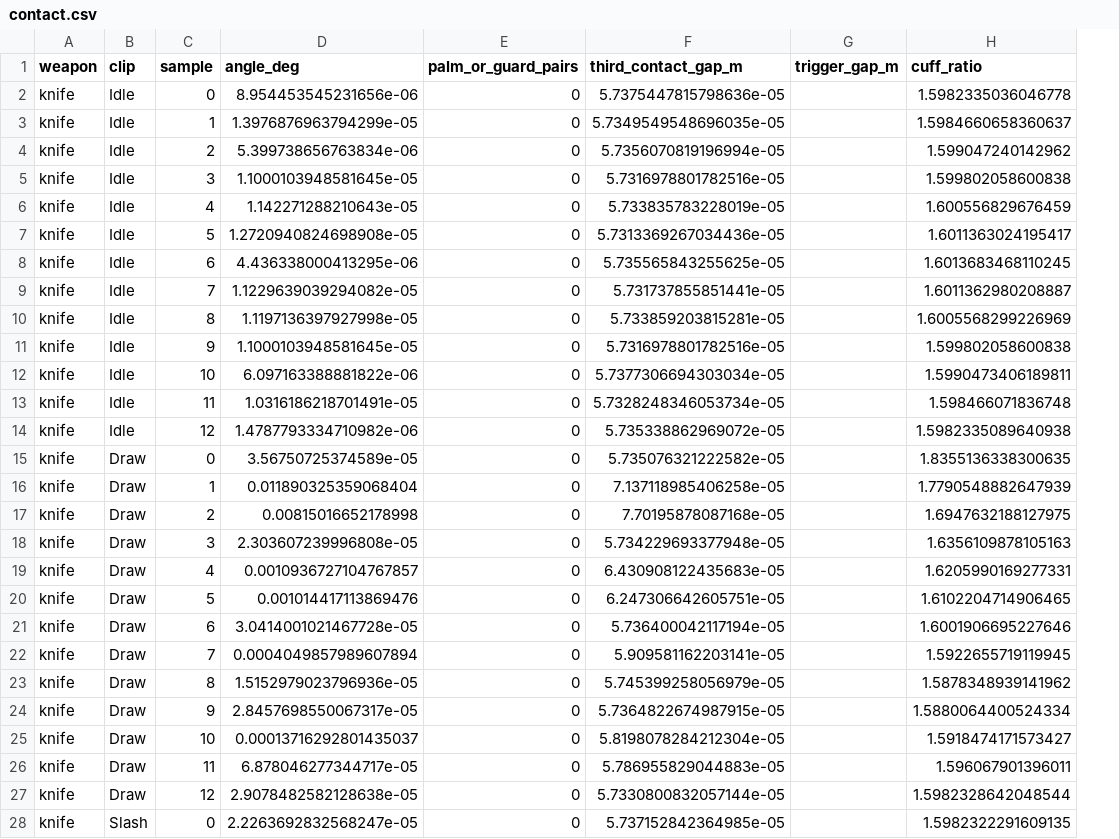
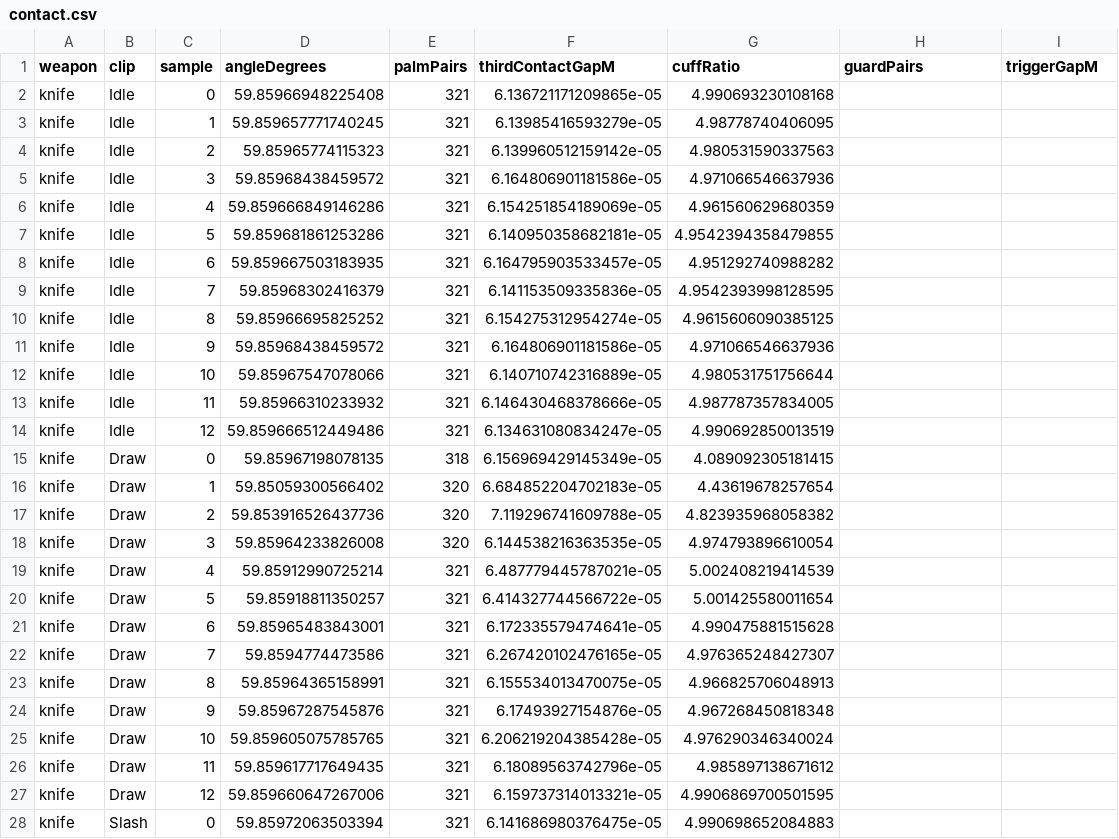
Before and after one commit to corosolto/client, a CSV file: docs/reports/evidence/viewmodels-991/contact.csv, drawn as a sheet; only a part is shown; removed rows and columns are numbered as before the commit, all else as after; the diff covers the shown part only; the diff names each change by its address in the sheet, - before the commit and + after, or states it on an @@ line.

```diff
--- a/docs/reports/evidence/viewmodels-991/contact.csv
+++ b/docs/reports/evidence/viewmodels-991/contact.csv
-column D (angle_deg), rows 2-28: 8.954453545231656e-06 | 1.3976876963794299e-05 | 5.399738656763834e-06 | 1.1000103948581645e-05 | 1.142271288210643e-05 | 1.2720940824698908e-05 | 4.436338000413295e-06 | 1.1229639039294082e-05 | 1.1197136397927998e-05 | 1.1000103948581645e-05 | 6.097163388881822e-06 | 1.0316186218701491e-05 | 1.4787793334710982e-06 | 3.56750725374589e-05 | 0.011890325359068404 | 0.00815016652178998 | 2.303607239996808e-05 | 0.0010936727104767857 | 0.001014417113869476 | 3.0414001021467728e-05 | 0.0004049857989607894 | 1.5152979023796936e-05 | 2.8457698550067317e-05 | 0.00013716292801435037 | 6.878046277344717e-05 | 2.9078482582128638e-05 | 2.2263692832568247e-05
+column D (angleDegrees), rows 2-28: 59.85966948225408 | 59.859657771740245 | 59.85965774115323 | 59.85968438459572 | 59.859666849146286 | 59.859681861253286 | 59.859667503183935 | 59.85968302416379 | 59.85966695825252 | 59.85968438459572 | 59.85967547078066 | 59.85966310233932 | 59.859666512449486 | 59.85967198078135 | 59.85059300566402 | 59.853916526437736 | 59.85964233826008 | 59.85912990725214 | 59.85918811350257 | 59.85965483843001 | 59.8594774473586 | 59.85964365158991 | 59.85967287545876 | 59.859605075785765 | 59.859617717649435 | 59.859660647267006 | 59.85972063503394
+column E (palmPairs), rows 2-28: 321 | 321 | 321 | 321 | 321 | 321 | 321 | 321 | 321 | 321 | 321 | 321 | 321 | 318 | 320 | 320 | 320 | 321 | 321 | 321 | 321 | 321 | 321 | 321 | 321 | 321 | 321
+column F (thirdContactGapM), rows 2-28: 6.136721171209865e-05 | 6.13985416593279e-05 | 6.139960512159142e-05 | 6.164806901181586e-05 | 6.154251854189069e-05 | 6.140950358682181e-05 | 6.164795903533457e-05 | 6.141153509335836e-05 | 6.154275312954274e-05 | 6.164806901181586e-05 | 6.140710742316889e-05 | 6.146430468378666e-05 | 6.134631080834247e-05 | 6.156969429145349e-05 | 6.684852204702183e-05 | 7.119296741609788e-05 | 6.144538216363535e-05 | 6.487779445787021e-05 | 6.414327744566722e-05 | 6.172335579474641e-05 | 6.267420102476165e-05 | 6.155534013470075e-05 | 6.17493927154876e-05 | 6.206219204385428e-05 | 6.18089563742796e-05 | 6.159737314013321e-05 | 6.141686980376475e-05
+column G (cuffRatio), rows 2-28: 4.990693230108168 | 4.98778740406095 | 4.980531590337563 | 4.971066546637936 | 4.961560629680359 | 4.9542394358479855 | 4.951292740988282 | 4.9542393998128595 | 4.9615606090385125 | 4.971066546637936 | 4.980531751756644 | 4.987787357834005 | 4.990692850013519 | 4.089092305181415 | 4.43619678257654 | 4.823935968058382 | 4.974793896610054 | 5.002408219414539 | 5.001425580011654 | 4.990475881515628 | 4.976365248427307 | 4.966825706048913 | 4.967268450818348 | 4.976290346340024 | 4.985897138671612 | 4.9906869700501595 | 4.990698652084883
-column F (third_contact_gap_m), rows 2-28: 5.7375447815798636e-05 | 5.7349549548696035e-05 | 5.7356070819196994e-05 | 5.7316978801782516e-05 | 5.733835783228019e-05 | 5.7313369267034436e-05 | 5.735565843255625e-05 | 5.731737855851441e-05 | 5.733859203815281e-05 | 5.7316978801782516e-05 | 5.7377306694303034e-05 | 5.7328248346053734e-05 | 5.735338862969072e-05 | 5.735076321222582e-05 | 7.137118985406258e-05 | 7.70195878087168e-05 | 5.734229693377948e-05 | 6.430908122435683e-05 | 6.247306642605751e-05 | 5.736400042117194e-05 | 5.909581162203141e-05 | 5.745399258056979e-05 | 5.7364822674987915e-05 | 5.8198078284212304e-05 | 5.786955829044883e-05 | 5.7330800832057144e-05 | 5.737152842364985e-05
-column H (cuff_ratio), rows 2-28: 1.5982335036046778 | 1.5984660658360637 | 1.599047240142962 | 1.599802058600838 | 1.600556829676459 | 1.6011363024195417 | 1.6013683468110245 | 1.6011362980208887 | 1.6005568299226969 | 1.599802058600838 | 1.5990473406189811 | 1.598466071836748 | 1.5982335089640938 | 1.8355136338300635 | 1.7790548882647939 | 1.6947632188127975 | 1.6356109878105163 | 1.6205990169277331 | 1.6102204714906465 | 1.6001906695227646 | 1.5922655719119945 | 1.5878348939141962 | 1.5880064400524334 | 1.5918474171573427 | 1.596067901396011 | 1.5982328642048544 | 1.5982322291609135
-H1: palm_or_guard_pairs
+H1: guardPairs
-I1: trigger_gap_m
+I1: triggerGapM
-H2:H28 (guardPairs): 0
+H2:H28 (guardPairs): (empty)
```
Also changed, not shown: 93 edited cells elsewhere in this file, 3 other files.
